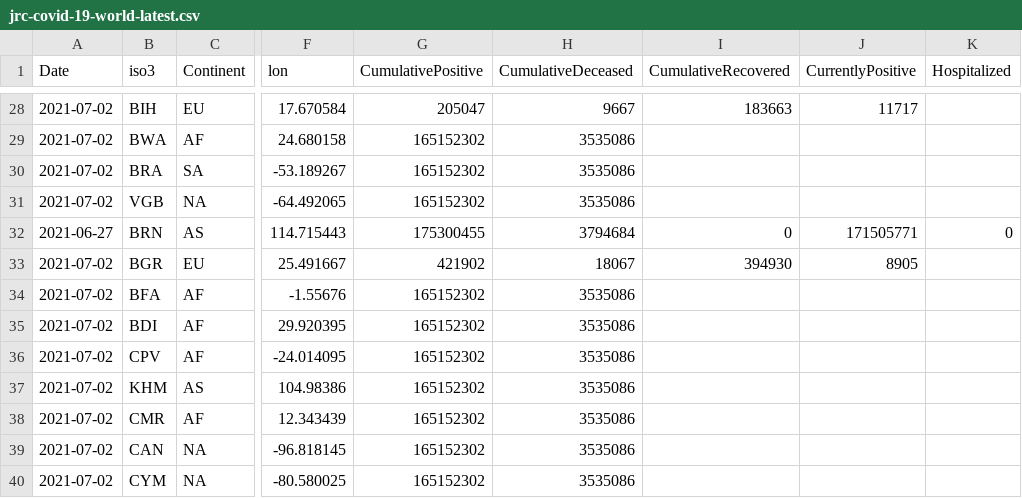
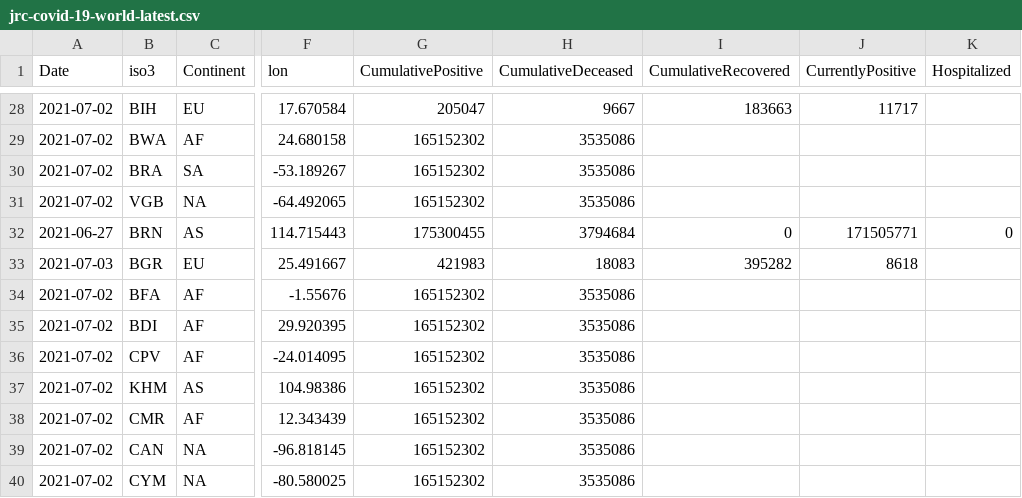
Before and after one commit to nmileva/COVID-19, a CSV file: data-of-world/jrc-covid-19-world-latest.csv, drawn as a sheet; only a part is shown, gaps mark what is left out; the diff names each change by its address in the sheet, - before the commit and + after, or states it on an @@ line.

```diff
--- a/data-of-world/jrc-covid-19-world-latest.csv
+++ b/data-of-world/jrc-covid-19-world-latest.csv
-A33 (Date): 2021-07-02
+A33 (Date): 2021-07-03
-G33 (CumulativePositive): 421902
+G33 (CumulativePositive): 421983
-H33 (CumulativeDeceased): 18067
+H33 (CumulativeDeceased): 18083
-I33 (CumulativeRecovered): 394930
+I33 (CumulativeRecovered): 395282
-J33 (CurrentlyPositive): 8905
+J33 (CurrentlyPositive): 8618
```
Also changed, not shown: 3 other files.
